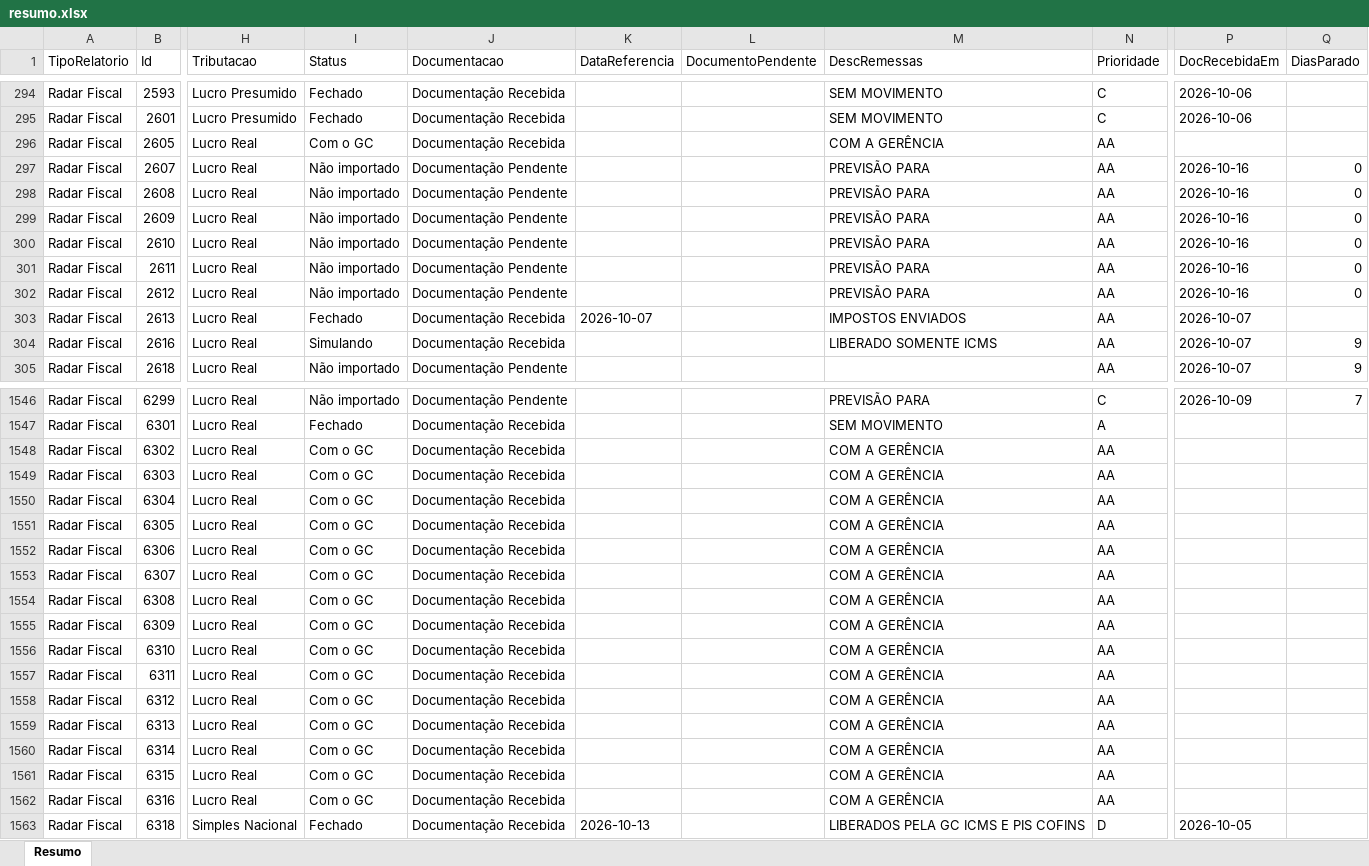
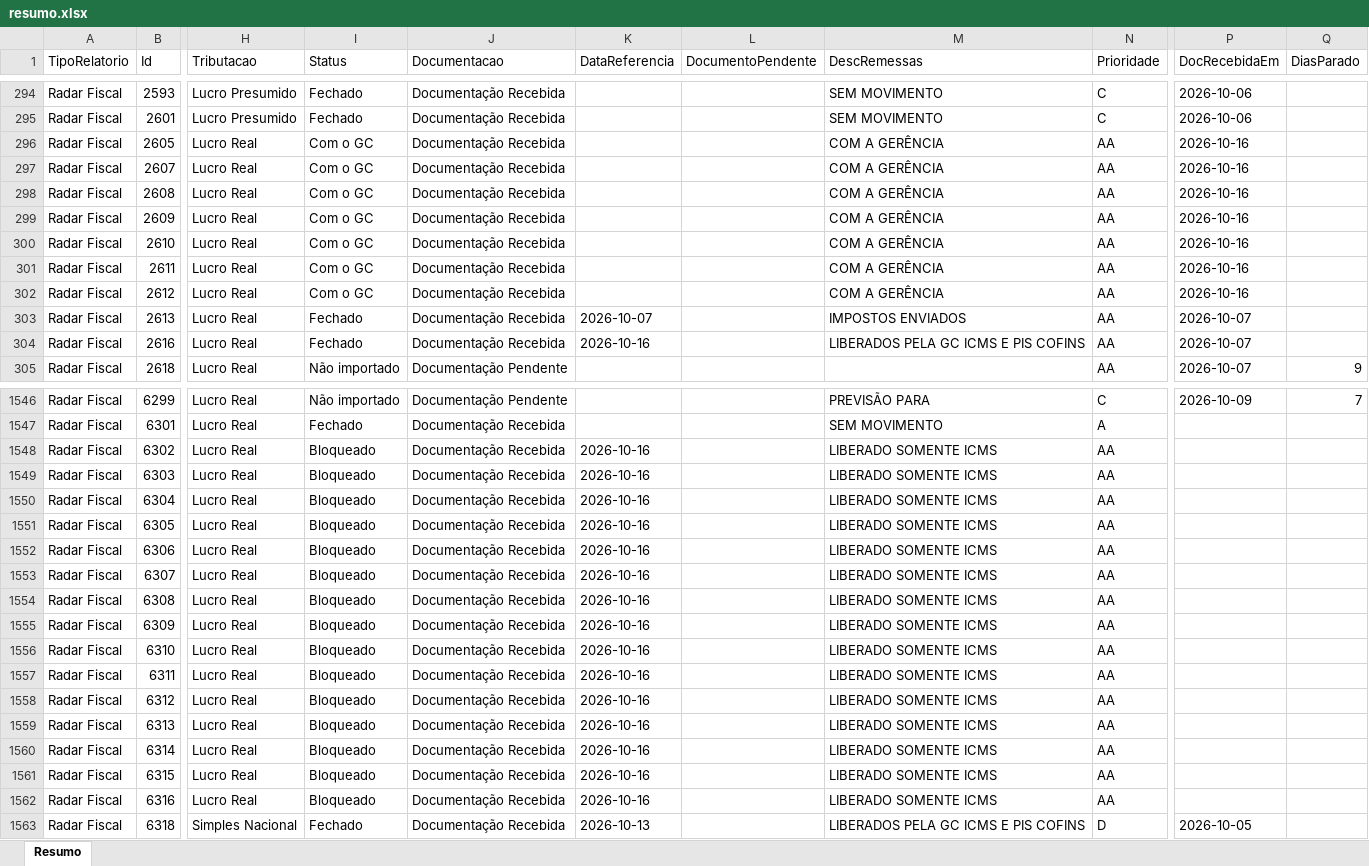
Before and after one commit to Controladoria-MG/Controle-de-Fechamentos, an Excel workbook: data/relatorio_fechamentos/resumo.xlsx, sheet Resumo, drawn as a sheet; only a part is shown, gaps mark what is left out; values as stored, in another font and other column widths than the file's, no borders; the diff covers the shown part only; the diff names each change by its address in the sheet, - before the commit and + after, or states it on an @@ line.

```diff
--- a/data/relatorio_fechamentos/resumo.xlsx (sheet Resumo)
+++ b/data/relatorio_fechamentos/resumo.xlsx (sheet Resumo)
-P296 (DocRecebidaEm): (empty)
+P296 (DocRecebidaEm): 2026-10-16
-I297:I302 (Status): Não importado
+I297:I302 (Status): Com o GC
-J297:J302 (Documentacao): Documentação Pendente
+J297:J302 (Documentacao): Documentação Recebida
-M297:M302 (DescRemessas): PREVISÃO PARA
+M297:M302 (DescRemessas): COM A GERÊNCIA
-Q297:Q302 (DiasParado): 0
+Q297:Q302 (DiasParado): (empty)
-I304 (Status): Simulando
+I304 (Status): Fechado
-K304 (DataReferencia): (empty)
+K304 (DataReferencia): 2026-10-16
-M304 (DescRemessas): LIBERADO SOMENTE ICMS
+M304 (DescRemessas): LIBERADOS PELA GC ICMS E PIS COFINS
-Q304 (DiasParado): 9
+Q304 (DiasParado): (empty)
-I1548:I1562 (Status): Com o GC
+I1548:I1562 (Status): Bloqueado
-K1548:K1562 (DataReferencia): (empty)
+K1548:K1562 (DataReferencia): 2026-10-16
-M1548:M1562 (DescRemessas): COM A GERÊNCIA
+M1548:M1562 (DescRemessas): LIBERADO SOMENTE ICMS
```
Also changed, not shown: 567 edited cells elsewhere in this sheet, 3 other files.
